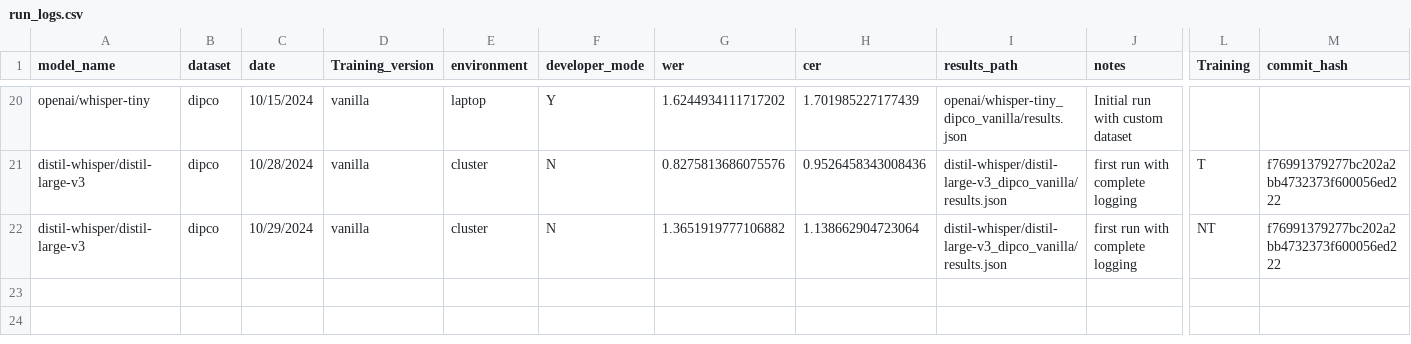
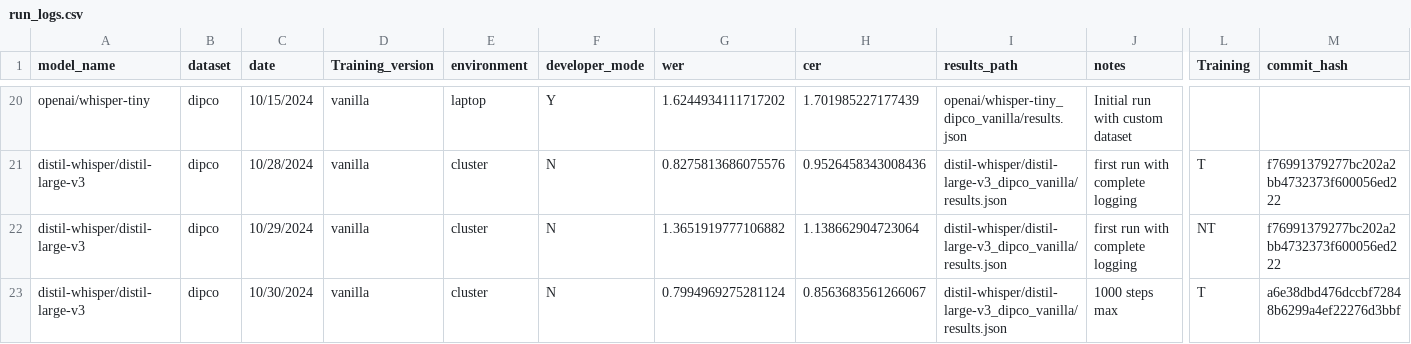
Before and after one commit to niklas-baier/Master_thesis, a CSV file: run_logs.csv, drawn as a sheet; only a part is shown, gaps mark what is left out; rows hold the shown columns only; the diff names each change by its address in the sheet, - before the commit and + after, or states it on an @@ line.

Commit message:
run_results

```diff
--- a/run_logs.csv
+++ b/run_logs.csv
+row 23: distil-whisper/distil-large-v3 | dipco | 10/30/2024 | vanilla | cluster | N | 0.7994969275281124 | 0.8563683561266067 | distil-whisper/distil-large-v3_dipco_vanilla/results.json | 1000 steps max | T | a6e38dbd476dccbf72848b6299a4ef22276d3bbf
```
Also changed, not shown: 1 other file.
